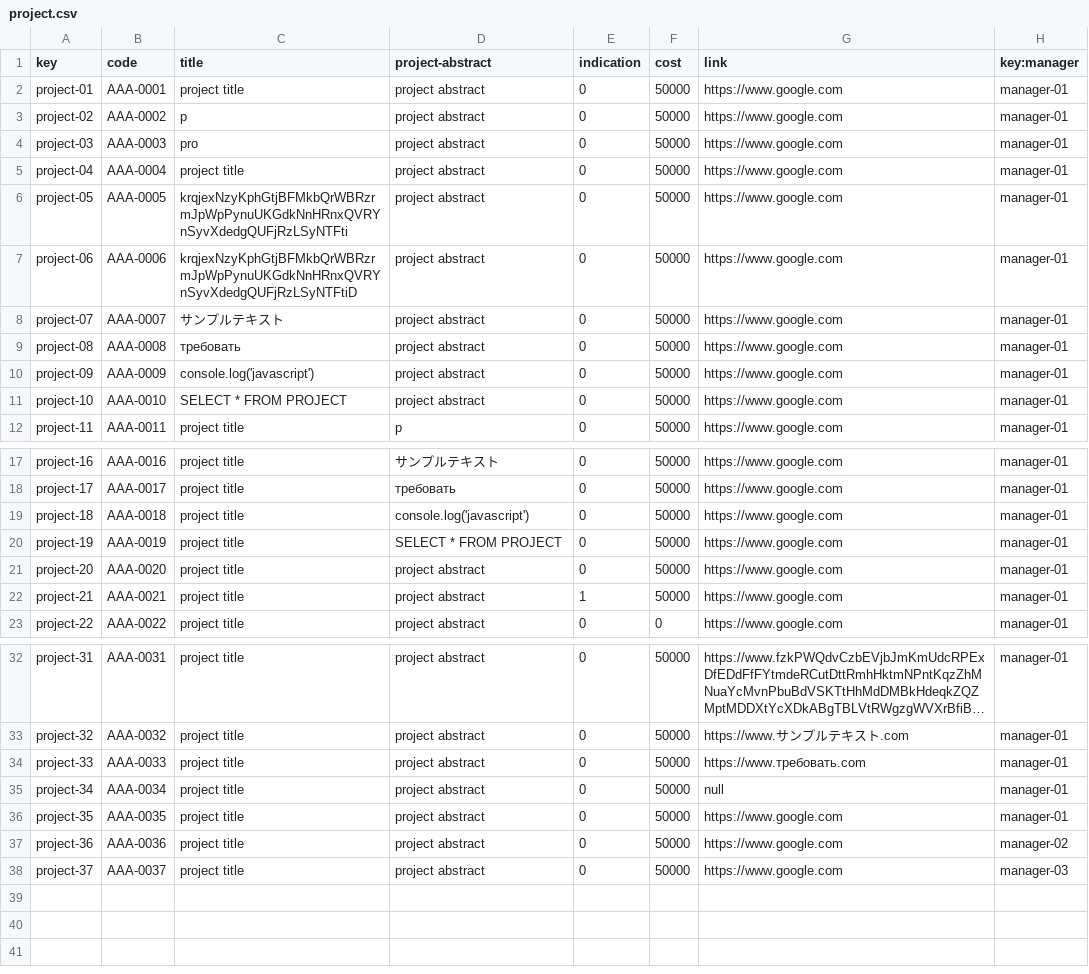
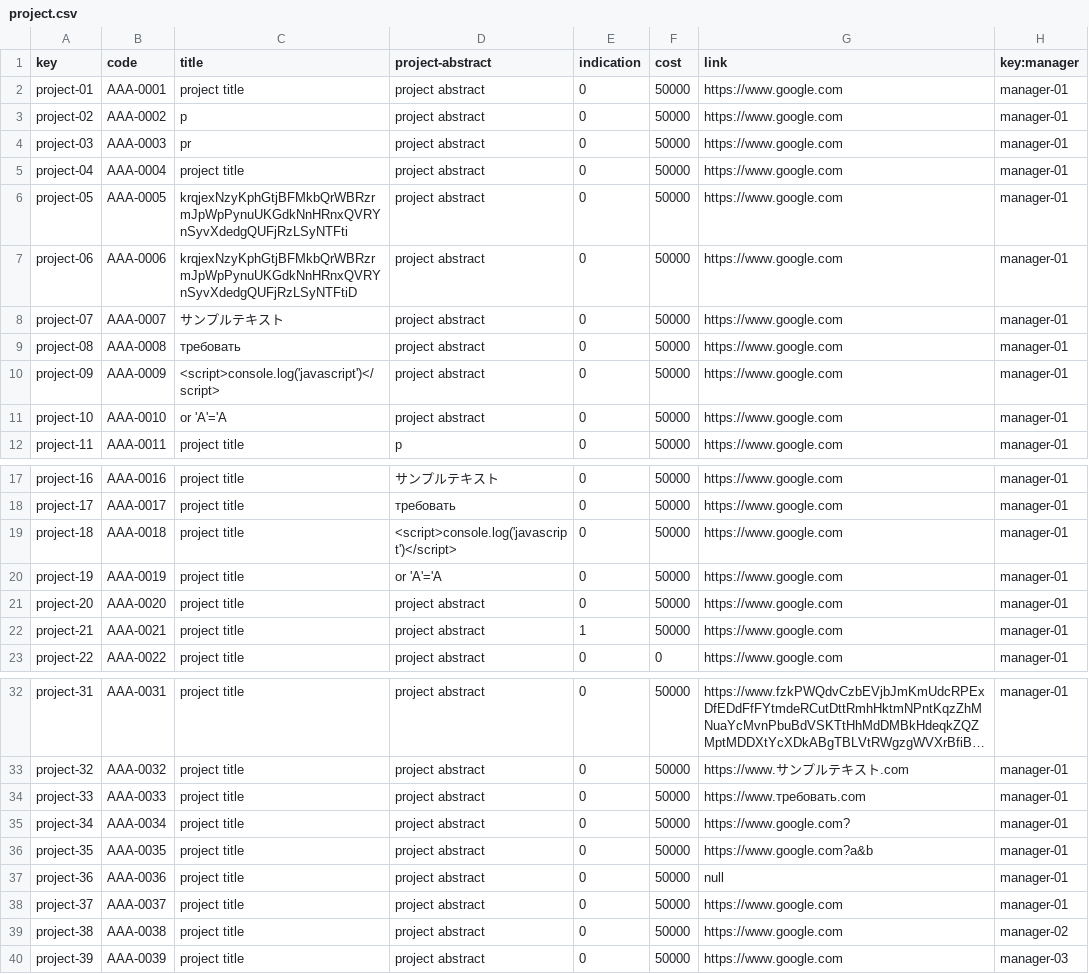
Before and after one commit to DP2-C1-07/Acme-One-24.1.0-C1.07, a CSV file: src/main/webapp/WEB-INF/resources/sample-data/project.csv, drawn as a sheet; only a part is shown, gaps mark what is left out; long unchanged cells end in ….

```diff
--- a/src/main/webapp/WEB-INF/resources/sample-data/project.csv
+++ b/src/main/webapp/WEB-INF/resources/sample-data/project.csv
@@ -3,3 +3,3 @@ project-01,AAA-0001,"project title","project abstract",0,50000,"https://www.goog
 project-02,AAA-0002,"p","project abstract",0,50000,"https://www.google.com",manager-01
-project-03,AAA-0003,"pro","project abstract",0,50000,"https://www.google.com",manager-01
+project-03,AAA-0003,"pr","project abstract",0,50000,"https://www.google.com",manager-01
 project-04,AAA-0004,"project title","project abstract",0,50000,"https://www.google.com",manager-01
@@ -9,4 +9,4 @@ project-07,AAA-0007,"サンプルテキスト","project abstract",0,50000,"https
 project-08,AAA-0008,"требовать","project abstract",0,50000,"https://www.google.com",manager-01
-project-09,AAA-0009,"console.log('javascript')","project abstract",0,50000,"https://www.google.com",manager-01
-project-10,AAA-0010,"SELECT * FROM PROJECT","project abstract",0,50000,"https://www.google.com",manager-01
+project-09,AAA-0009,"<script>console.log('javascript')</script>","project abstract",0,50000,"https://www.google.com",manager-01
+project-10,AAA-0010,"or 'A'='A","project abstract",0,50000,"https://www.google.com",manager-01
 project-11,AAA-0011,"project title","p",0,50000,"https://www.google.com",manager-01
@@ -18,4 +18,4 @@ project-16,AAA-0016,"project title","サンプルテキスト",0,50000,"https://
 project-17,AAA-0017,"project title","требовать",0,50000,"https://www.google.com",manager-01
-project-18,AAA-0018,"project title","console.log('javascript')",0,50000,"https://www.google.com",manager-01
-project-19,AAA-0019,"project title","SELECT * FROM PROJECT",0,50000,"https://www.google.com",manager-01
+project-18,AAA-0018,"project title","<script>console.log('javascript')</script>",0,50000,"https://www.google.com",manager-01
+project-19,AAA-0019,"project title","or 'A'='A",0,50000,"https://www.google.com",manager-01
 project-20,AAA-0020,"project title","project abstract",0,50000,"https://www.google.com",manager-01
@@ -34,5 +34,7 @@ project-32,AAA-0032,"project title","project abstract",0,50000,"https://www.サ
 project-33,AAA-0033,"project title","project abstract",0,50000,"https://www.требовать.com",manager-01
-project-34,AAA-0034,"project title","project abstract",0,50000,null,manager-01
-project-35,AAA-0035,"project title","project abstract",0,50000,"https://www.google.com",manager-01
-project-36,AAA-0036,"project title","project abstract",0,50000,"https://www.google.com",manager-02
-project-37,AAA-0037,"project title","project abstract",0,50000,"https://www.google.com",manager-03
+project-34,AAA-0034,"project title","project abstract",0,50000,"https://www.google.com?",manager-01
+project-35,AAA-0035,"project title","project abstract",0,50000,"https://www.google.com?a&b",manager-01
+project-36,AAA-0036,"project title","project abstract",0,50000,null,manager-01
+project-37,AAA-0037,"project title","project abstract",0,50000,"https://www.google.com",manager-01
+project-38,AAA-0038,"project title","project abstract",0,50000,"https://www.google.com",manager-02
+project-39,AAA-0039,"project title","project abstract",0,50000,"https://www.google.com",manager-03
```
Also changed, not shown: src/main/webapp/WEB-INF/resources/sample-data/claim.csv, src/main/webapp/WEB-INF/resources/sample-data/user-story.csv, 11 other files.
